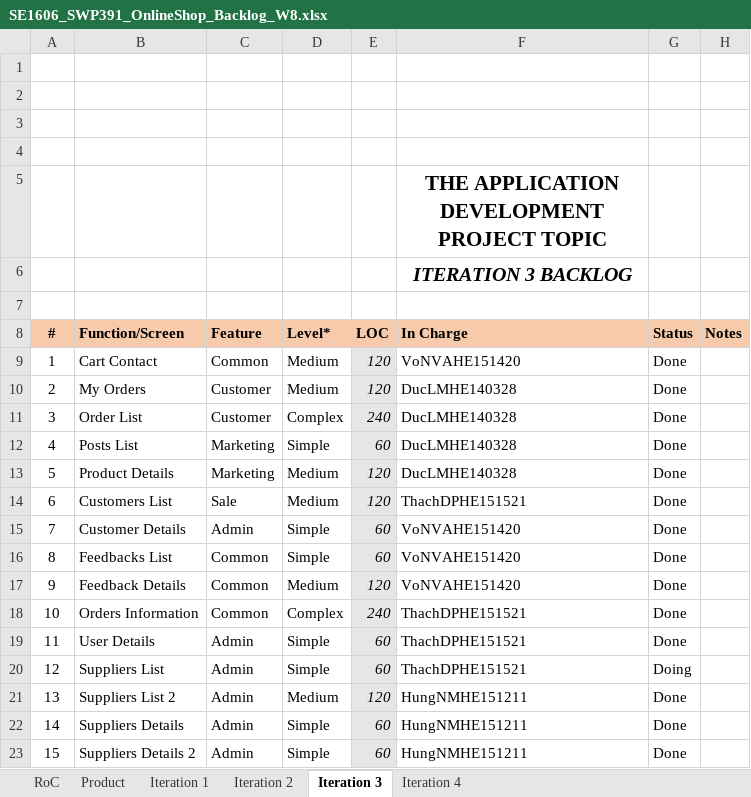
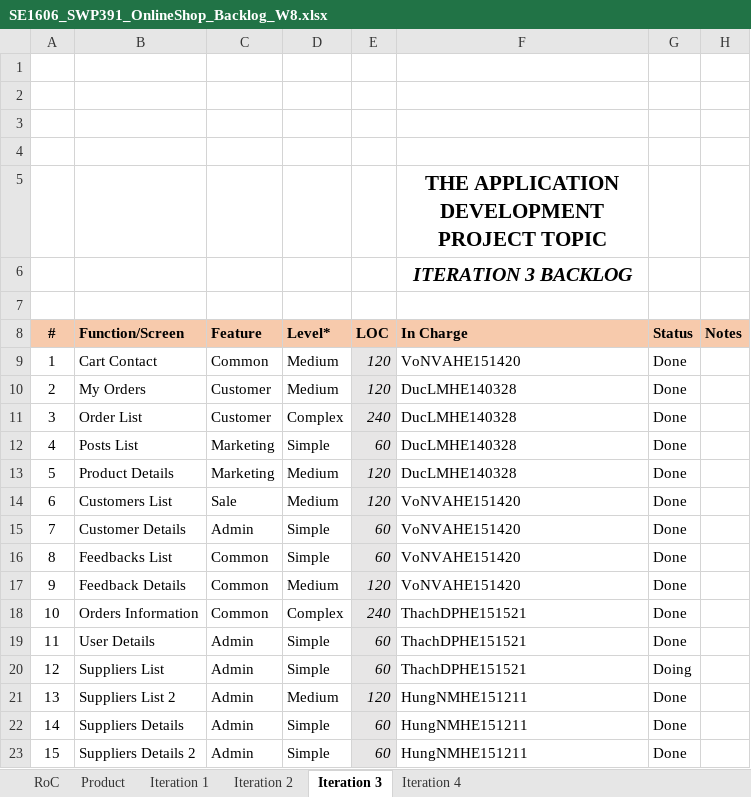
Before and after one commit to Happy-2001/SWP391, an Excel workbook: Documents/SE1606_SWP391_OnlineShop_Backlog_W8.xlsx, sheet Iteration 3, drawn as a sheet; values as stored, in another font and other column widths than the file's, no borders; charts and pictures not drawn; the diff names each change by its address in the sheet, - before the commit and + after, or states it on an @@ line.

```diff
--- a/Documents/SE1606_SWP391_OnlineShop_Backlog_W8.xlsx (sheet Iteration 3)
+++ b/Documents/SE1606_SWP391_OnlineShop_Backlog_W8.xlsx (sheet Iteration 3)
-F14 (In Charge): ThachDPHE151521
+F14 (In Charge): VoNVAHE151420
```
Also changed, not shown: sheet Iteration 4, charts or pictures, 6 other files.
